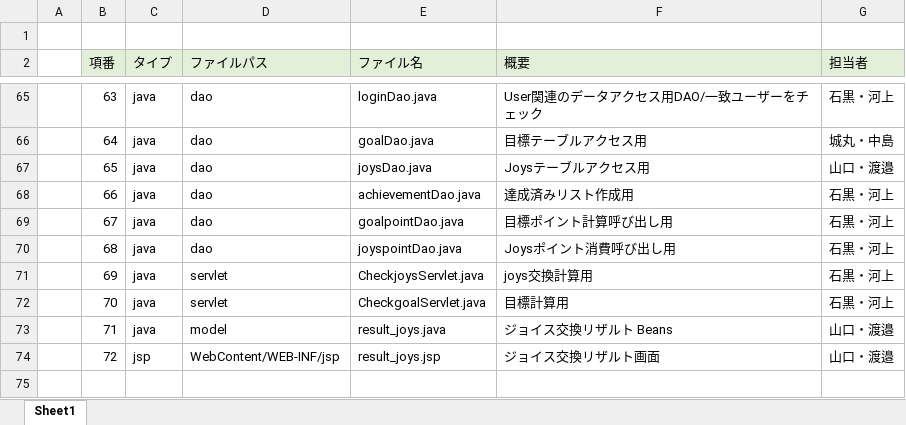
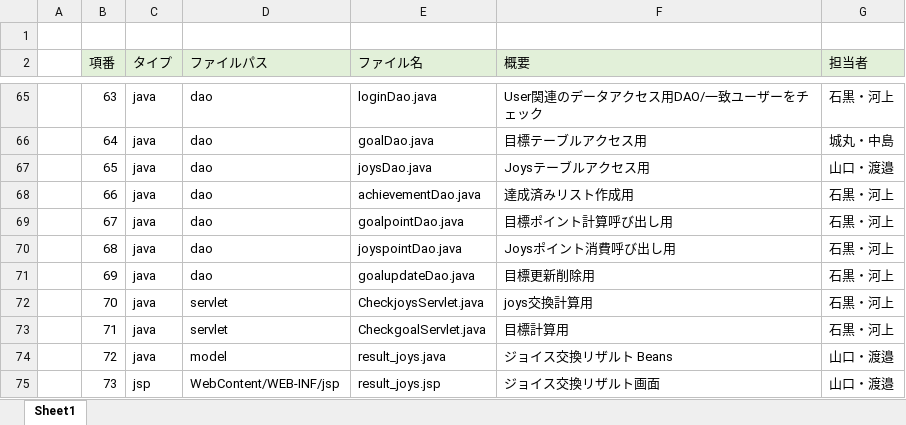
Before and after one commit to dojo2022/C-3, an Excel workbook: doc/05_ファイル構成一覧表_C3チームにんじん戦線（最終変更6月20日）.xlsx, sheet Sheet1, drawn as a sheet; only a part is shown, gaps mark what is left out; values as stored, in another font and other column widths than the file's, no borders; the diff names each change by its address in the sheet, - before the commit and + after, or states it on an @@ line.

Commit message:
Dao追加

```diff
--- a/doc/05_ファイル構成一覧表_C3チームにんじん戦線（最終変更6月20日）.xlsx (sheet Sheet1)
+++ b/doc/05_ファイル構成一覧表_C3チームにんじん戦線（最終変更6月20日）.xlsx (sheet Sheet1)
-D71 (ファイルパス): servlet
+D71 (ファイルパス): dao
-E71 (ファイル名): CheckjoysServlet.java
+E71 (ファイル名): goalupdateDao.java
-F71 (概要): joys交換計算用
+F71 (概要): 目標更新削除用
-E72 (ファイル名): CheckgoalServlet.java
+E72 (ファイル名): CheckjoysServlet.java
-F72 (概要): 目標計算用
+F72 (概要): joys交換計算用
-D73 (ファイルパス): model
+D73 (ファイルパス): servlet
-E73 (ファイル名): result_joys.java
+E73 (ファイル名): CheckgoalServlet.java
-F73 (概要): ジョイス交換リザルト Beans
+F73 (概要): 目標計算用
-G73 (担当者): 山口・渡邉
+G73 (担当者): 石黒・河上
-C74 (タイプ): jsp
+C74 (タイプ): java
-D74 (ファイルパス): WebContent/WEB-INF/jsp
+D74 (ファイルパス): model
-E74 (ファイル名): result_joys.jsp
+E74 (ファイル名): result_joys.java
-F74 (概要): ジョイス交換リザルト画面
+F74 (概要): ジョイス交換リザルト Beans
+row 75:  | 73 | jsp | WebContent/WEB-INF/jsp | result_joys.jsp | ジョイス交換リザルト画面 | 山口・渡邉
```
